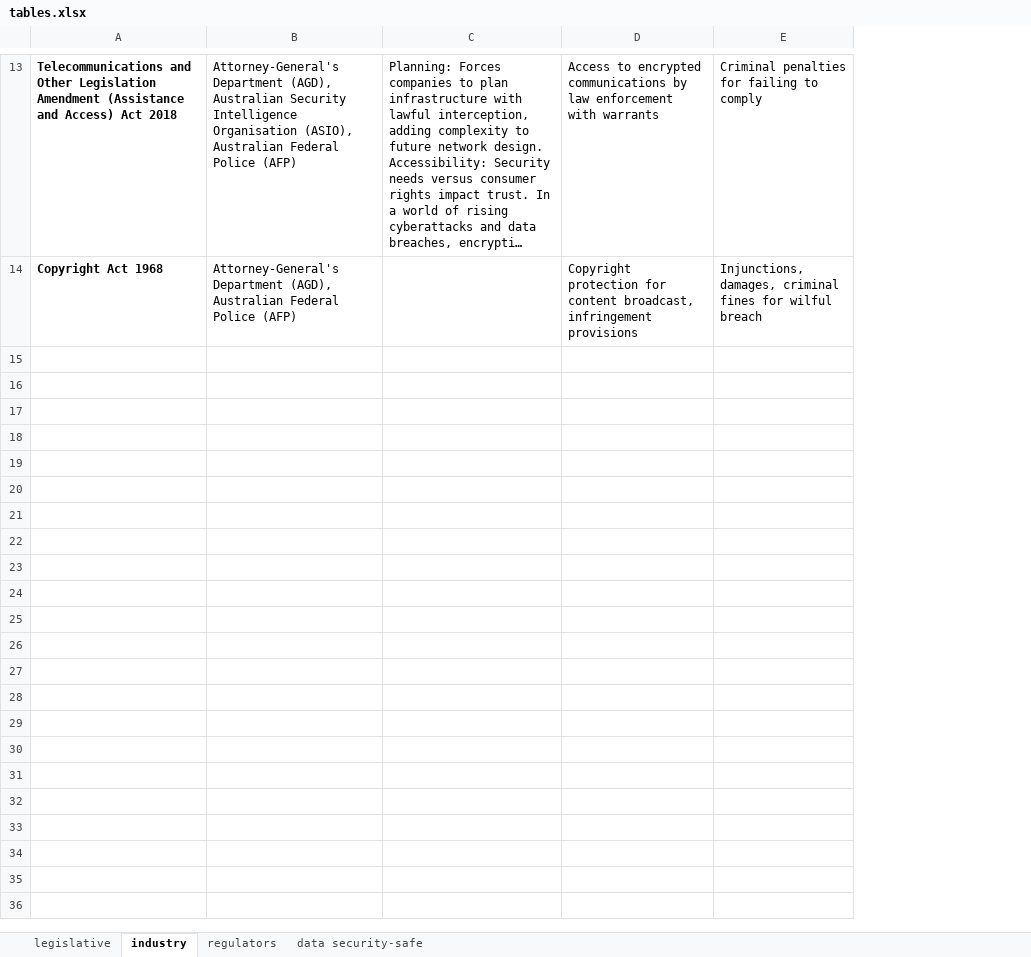
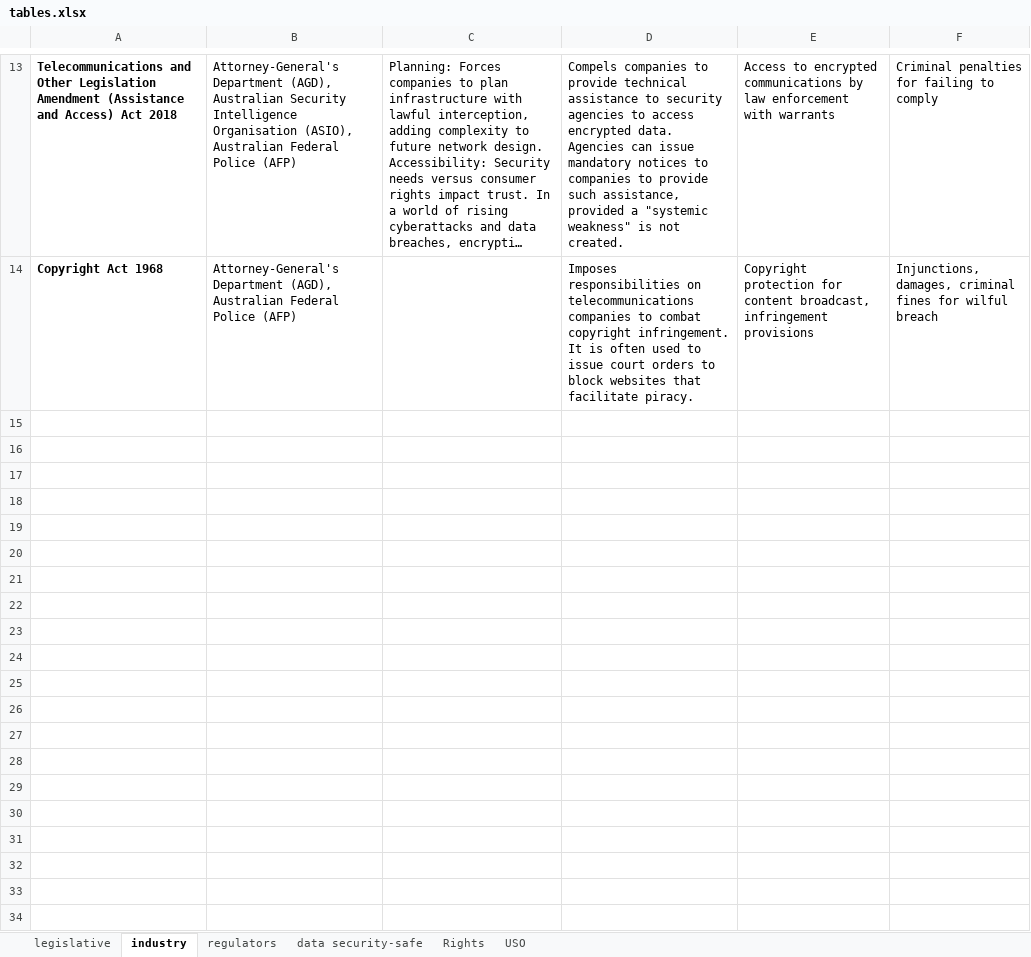
Before and after one commit to Advanced-Diploma-of-IT-Tel-Network-Eng/Assessments, an Excel workbook: TERM3/T3B2-ICTNPL413-Evaluate_net_regulations_legislation_telecommunications_industry/2-ICTNPL413-Assessment_Task 2/Assessmet-questions/tables.xlsx, sheet industry, drawn as a sheet; only a part is shown, gaps mark what is left out; long unchanged cells end in …; values as stored, in another font and other column widths than the file's, no borders; charts and pictures not drawn; the diff covers the shown part only; the diff names each change by its address in the sheet, - before the commit and + after, or states it on an @@ line.

Commit message:
remaking part 1 413

```diff
--- a/TERM3/T3B2-ICTNPL413-Evaluate_net_regulations_legislation_telecommunications_industry/2-ICTNPL413-Assessment_Task 2/Assessmet-questions/tables.xlsx (sheet industry)
+++ b/TERM3/T3B2-ICTNPL413-Evaluate_net_regulations_legislation_telecommunications_industry/2-ICTNPL413-Assessment_Task 2/Assessmet-questions/tables.xlsx (sheet industry)
+sheet tab: Rights
+sheet tab: USO
+column D, rows 13-14: Compels companies to provide technical assistance to security agencies to access encrypted data. Agencies can issue mandatory notices to companies to provide such assistance, provided a "systemic weakness" is not created. | Imposes responsibilities on telecommunications companies to combat copyright infringement. It is often used to issue court orders to block websites that facilitate piracy.
+row 15: (empty)
+row 16: (empty)
+row 17: (empty)
+row 18: (empty)
+row 19: (empty)
+row 20: (empty)
+row 21: (empty)
+row 22: (empty)
+row 23: (empty)
+row 24: (empty)
+row 25: (empty)
+row 26: (empty)
+row 27: (empty)
+row 28: (empty)
+row 29: (empty)
+row 30: (empty)
+row 31: (empty)
+row 32: (empty)
+row 33: (empty)
+row 34: (empty)
```
Also changed, not shown: 20 added rows and cell formats elsewhere in this sheet, sheet regulators, sheet data security-safe, sheet legislative, charts or pictures.
